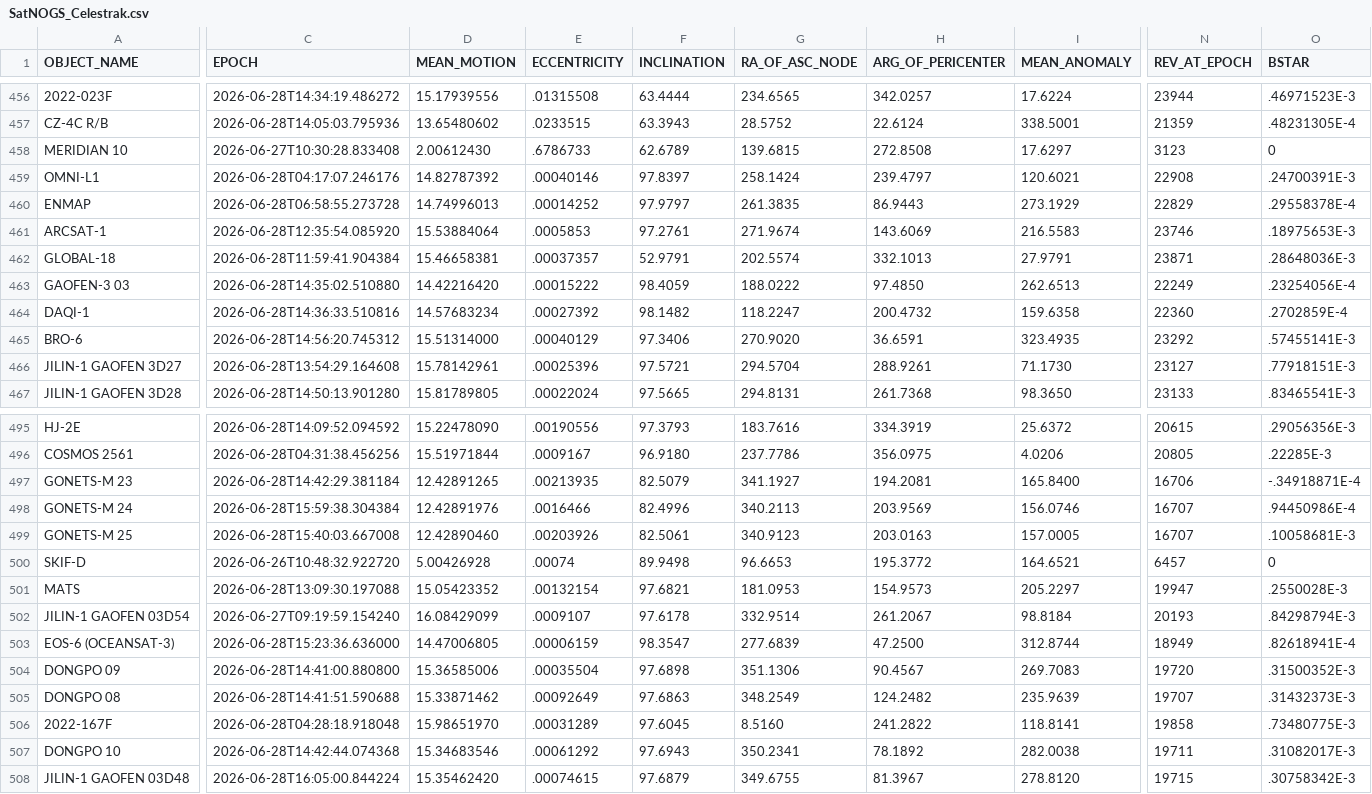
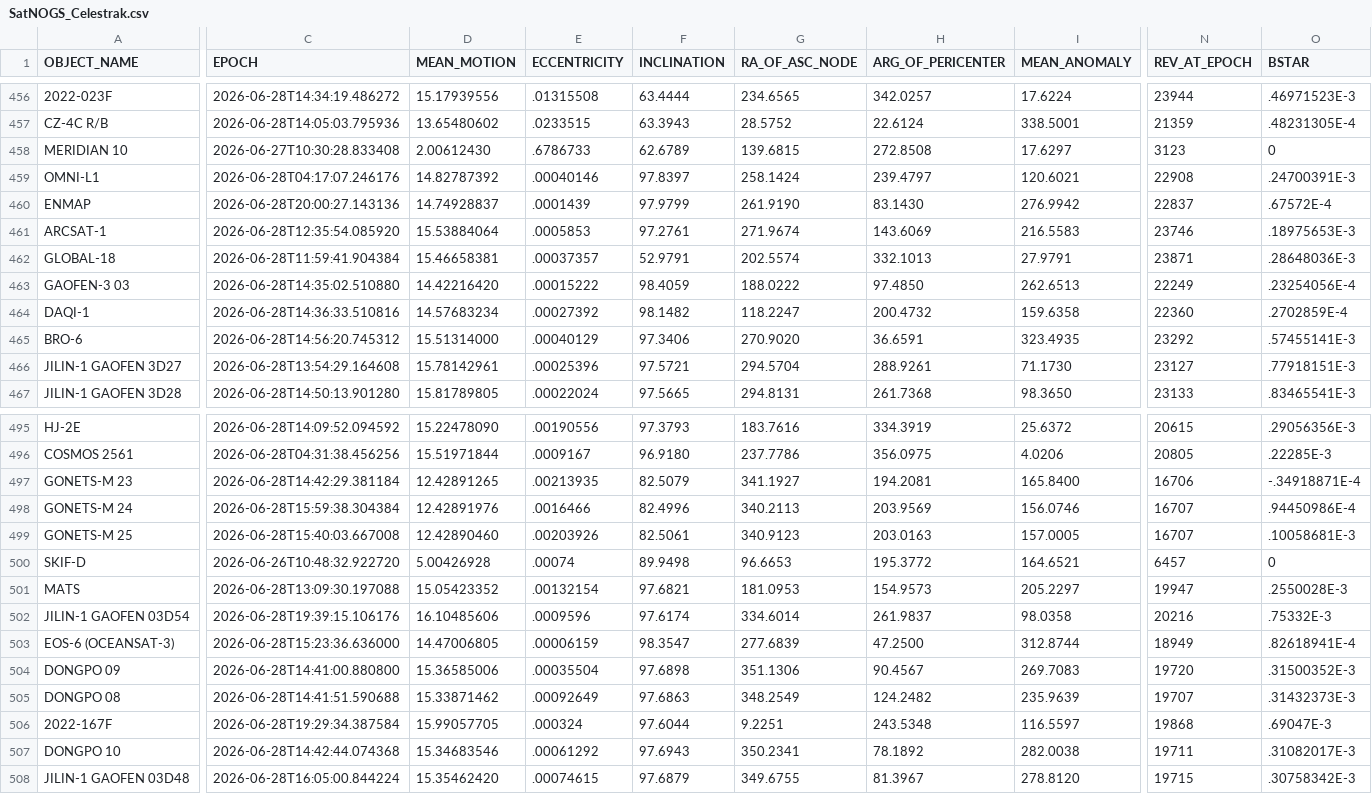
Before and after one commit to 20250721/tle.for.look4sat, a CSV file: data/SatNOGS_Celestrak.csv, drawn as a sheet; only a part is shown, gaps mark what is left out; the diff covers the shown part only; the diff names each change by its address in the sheet, - before the commit and + after, or states it on an @@ line.

```diff
--- a/data/SatNOGS_Celestrak.csv
+++ b/data/SatNOGS_Celestrak.csv
-C460 (EPOCH): 2026-06-28T06:58:55.273728
+C460 (EPOCH): 2026-06-28T20:00:27.143136
-D460 (MEAN_MOTION): 14.74996013
+D460 (MEAN_MOTION): 14.74928837
-E460 (ECCENTRICITY): .00014252
+E460 (ECCENTRICITY): .0001439
-F460 (INCLINATION): 97.9797
+F460 (INCLINATION): 97.9799
-G460 (RA_OF_ASC_NODE): 261.3835
+G460 (RA_OF_ASC_NODE): 261.9190
-H460 (ARG_OF_PERICENTER): 86.9443
+H460 (ARG_OF_PERICENTER): 83.1430
-I460 (MEAN_ANOMALY): 273.1929
+I460 (MEAN_ANOMALY): 276.9942
-N460 (REV_AT_EPOCH): 22829
+N460 (REV_AT_EPOCH): 22837
-O460 (BSTAR): .29558378E-4
+O460 (BSTAR): .67572E-4
-C502 (EPOCH): 2026-06-27T09:19:59.154240
+C502 (EPOCH): 2026-06-28T19:39:15.106176
-D502 (MEAN_MOTION): 16.08429099
+D502 (MEAN_MOTION): 16.10485606
-E502 (ECCENTRICITY): .0009107
+E502 (ECCENTRICITY): .0009596
-F502 (INCLINATION): 97.6178
+F502 (INCLINATION): 97.6174
-G502 (RA_OF_ASC_NODE): 332.9514
+G502 (RA_OF_ASC_NODE): 334.6014
-H502 (ARG_OF_PERICENTER): 261.2067
+H502 (ARG_OF_PERICENTER): 261.9837
-I502 (MEAN_ANOMALY): 98.8184
+I502 (MEAN_ANOMALY): 98.0358
-N502 (REV_AT_EPOCH): 20193
+N502 (REV_AT_EPOCH): 20216
-O502 (BSTAR): .84298794E-3
+O502 (BSTAR): .75332E-3
-C506 (EPOCH): 2026-06-28T04:28:18.918048
+C506 (EPOCH): 2026-06-28T19:29:34.387584
-D506 (MEAN_MOTION): 15.98651970
+D506 (MEAN_MOTION): 15.99057705
-E506 (ECCENTRICITY): .00031289
+E506 (ECCENTRICITY): .000324
-F506 (INCLINATION): 97.6045
+F506 (INCLINATION): 97.6044
-G506 (RA_OF_ASC_NODE): 8.5160
+G506 (RA_OF_ASC_NODE): 9.2251
-H506 (ARG_OF_PERICENTER): 241.2822
+H506 (ARG_OF_PERICENTER): 243.5348
-I506 (MEAN_ANOMALY): 118.8141
+I506 (MEAN_ANOMALY): 116.5597
-N506 (REV_AT_EPOCH): 19858
+N506 (REV_AT_EPOCH): 19868
-O506 (BSTAR): .73480775E-3
+O506 (BSTAR): .69047E-3
```
Also changed, not shown: 5 edited cells elsewhere in this file, data/GNSS.csv, data/Geostationary.csv, 6 other files.
